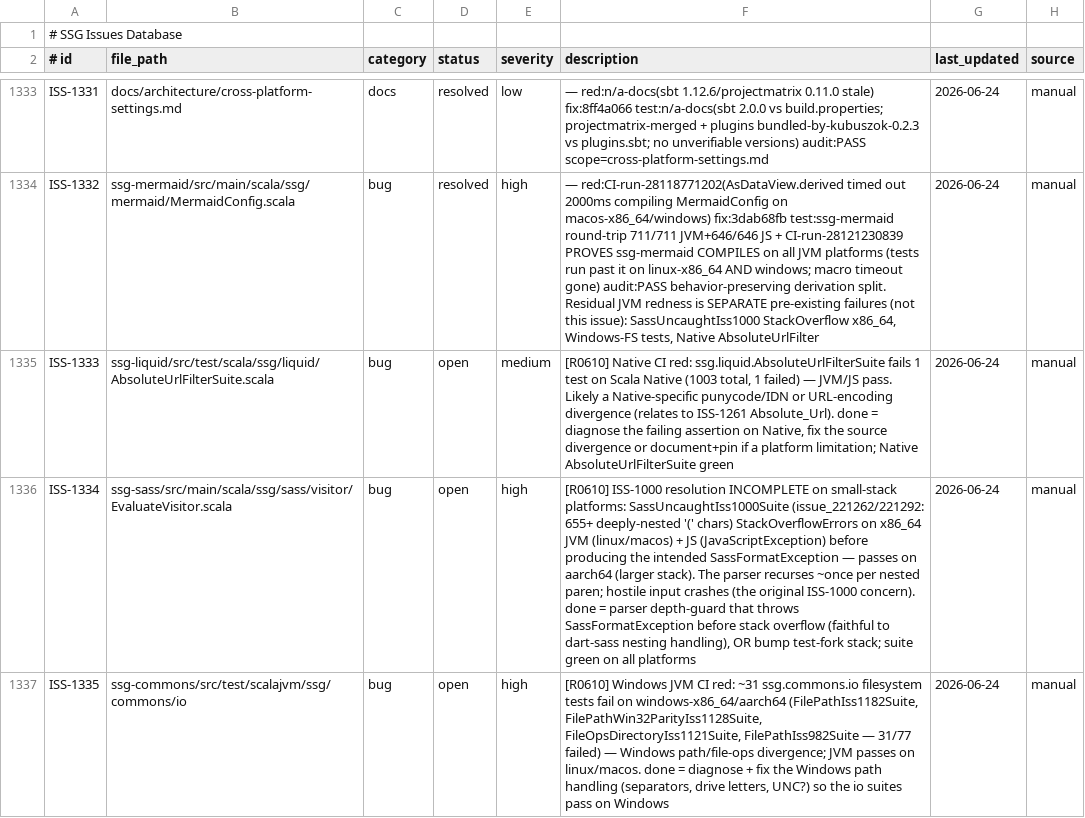
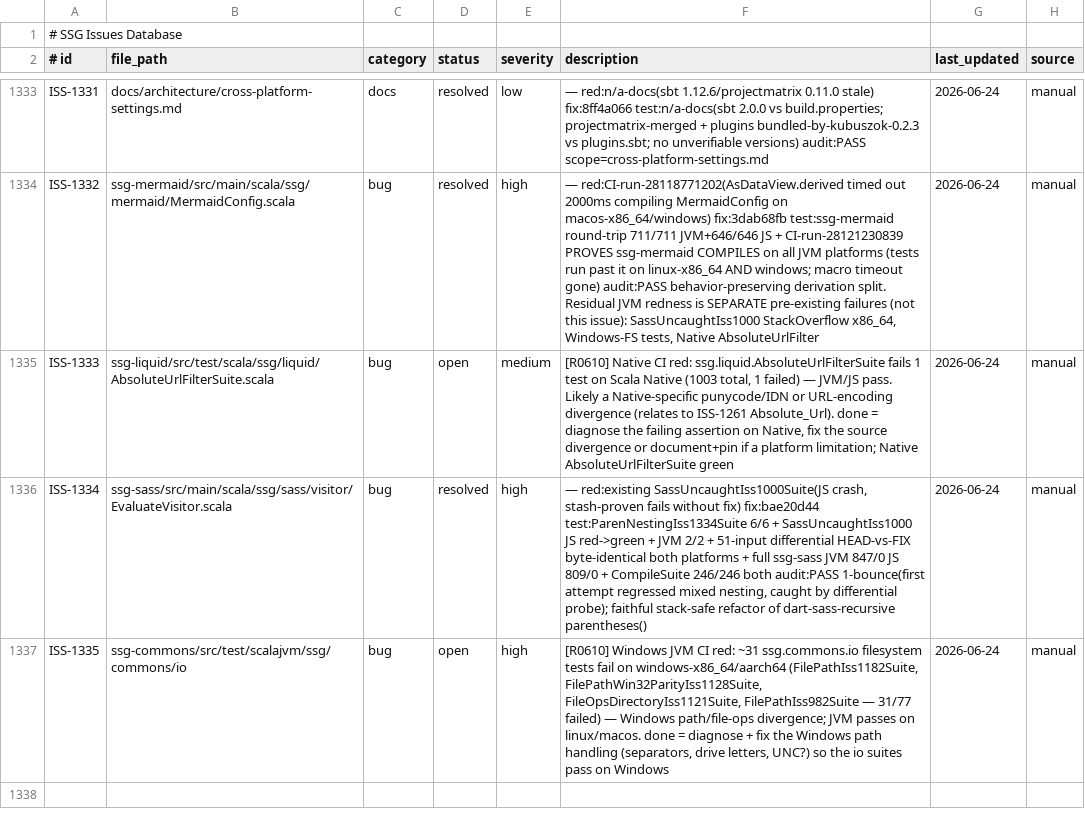
Before and after one commit to scala-steward/ssg, a TSV file: .rescale/data/issues.tsv, drawn as a sheet; only a part is shown, gaps mark what is left out; the diff names each change by its address in the sheet, - before the commit and + after, or states it on an @@ line.

Commit message:
db: resolve ISS-1334 (stack-safe paren parsing)

```diff
--- a/.rescale/data/issues.tsv
+++ b/.rescale/data/issues.tsv
-D1336 (status): open
+D1336 (status): resolved
-F1336 (description): [R0610] ISS-1000 resolution INCOMPLETE on small-stack platforms: SassUncaughtIss1000Suite (issue_221262/221292: 655+ deeply-nested '(' chars) StackOverflowErrors on x86_64 JVM (linux/macos) + JS (JavaScriptException) before producing the intended SassFormatException — passes on aarch64 (larger stack). The parser recurses ~once per nested paren; hostile input crashes (the original ISS-1000 concern). done = parser depth-guard that throws SassFormatException before stack overflow (faithful to dart-sass nesting handling), OR bump test-fork stack; suite green on all platforms
+F1336 (description): — red:existing SassUncaughtIss1000Suite(JS crash, stash-proven fails without fix) fix:bae20d44 test:ParenNestingIss1334Suite 6/6 + SassUncaughtIss1000 JS red->green + JVM 2/2 + 51-input differential HEAD-vs-FIX byte-identical both platforms + full ssg-sass JVM 847/0 JS 809/0 + CompileSuite 246/246 both audit:PASS 1-bounce(first attempt regressed mixed nesting, caught by differential probe); faithful stack-safe refactor of dart-sass-recursive parentheses()
```
